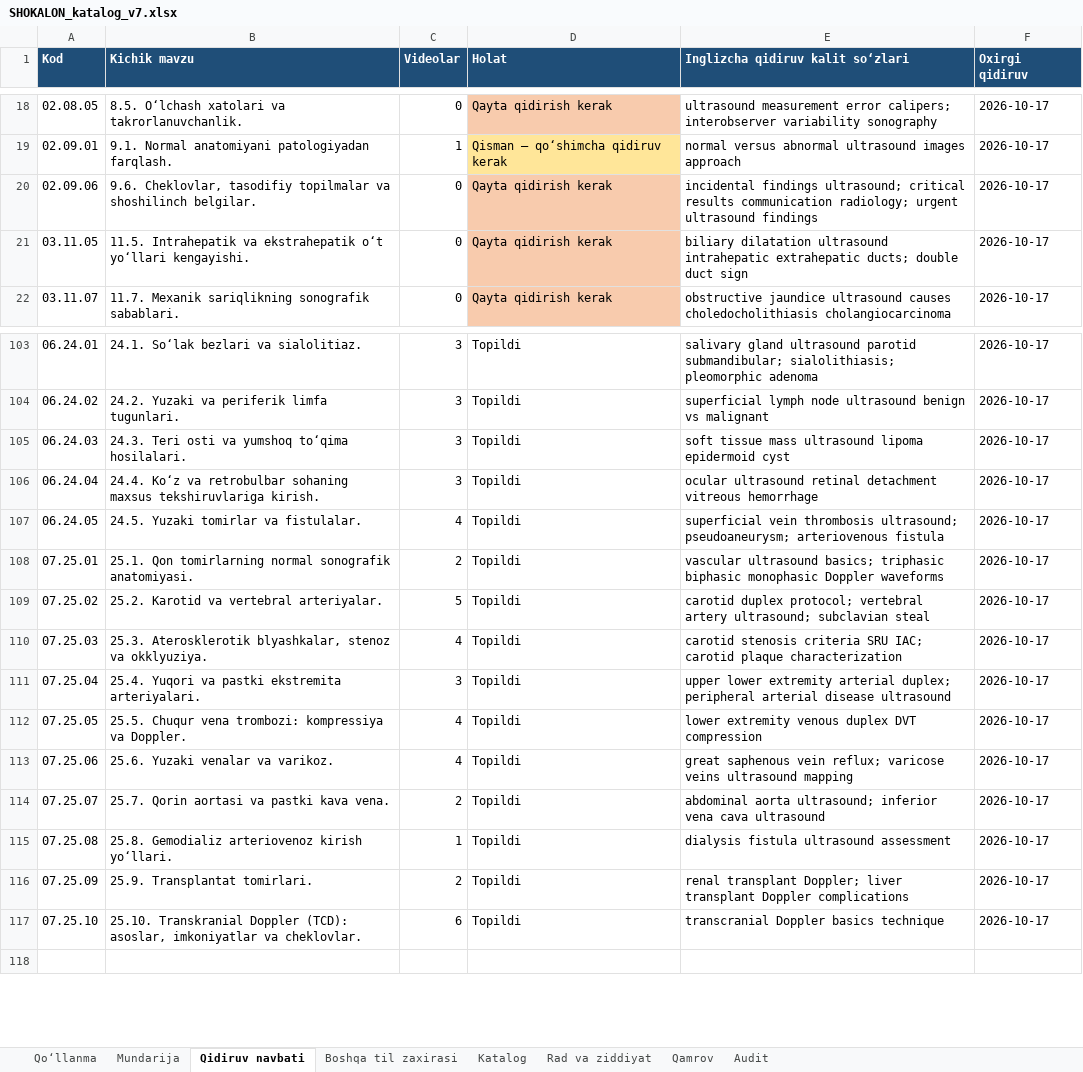
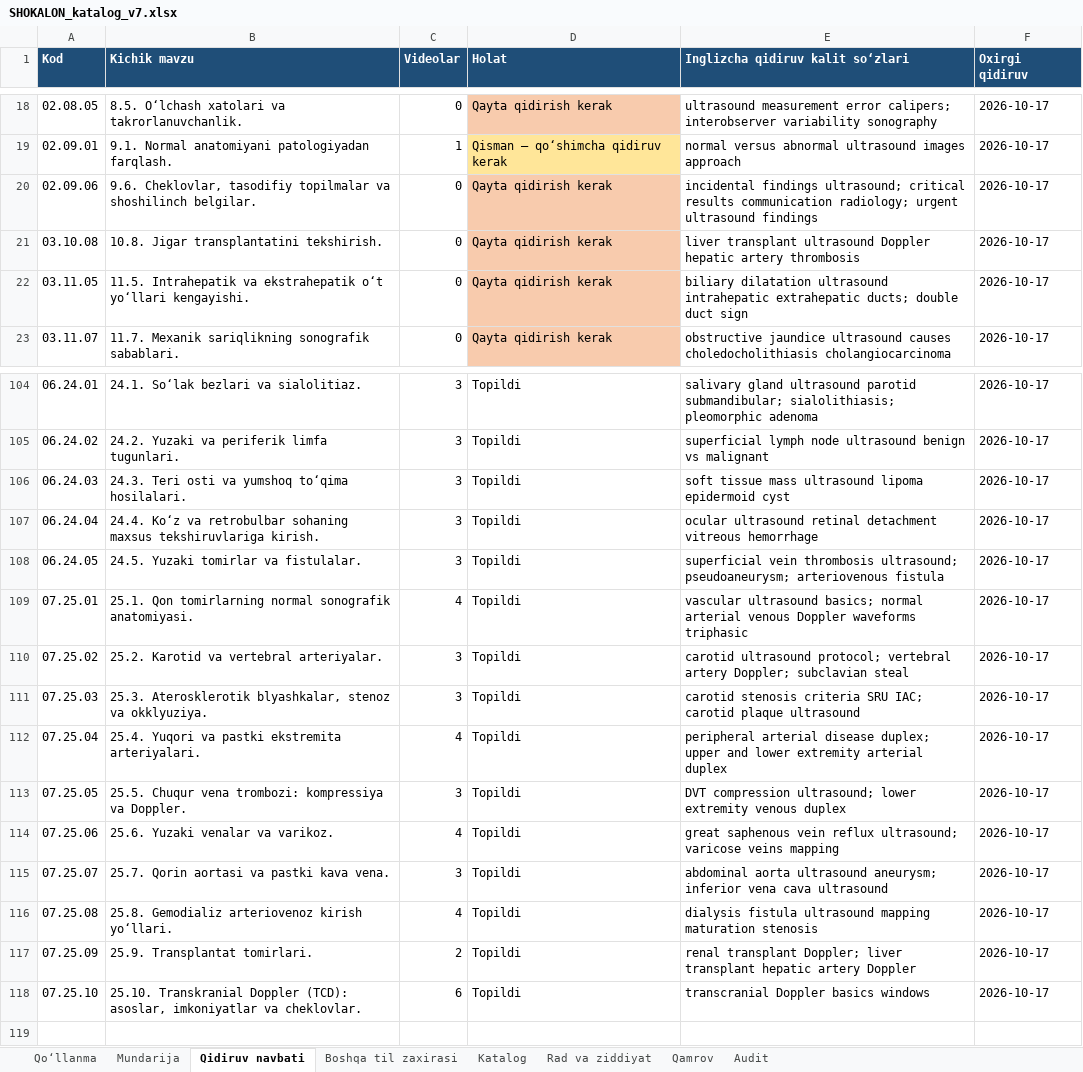
Before and after one commit to botanikjon-droid/dual-sub-replay, an Excel workbook: docs/shokalon/02_VIDEO_CATALOG/SHOKALON_katalog_v7.xlsx, sheet Qidiruv navbati, drawn as a sheet; only a part is shown, gaps mark what is left out; values as stored, in another font and other column widths than the file's, no borders; charts and pictures not drawn; addresses are those after the commit; the diff names each change by its address in the sheet, - before the commit and + after, or states it on an @@ line.

```diff
--- a/docs/shokalon/02_VIDEO_CATALOG/SHOKALON_katalog_v7.xlsx (sheet Qidiruv navbati)
+++ b/docs/shokalon/02_VIDEO_CATALOG/SHOKALON_katalog_v7.xlsx (sheet Qidiruv navbati)
+row 21: 03.10.08 | 10.8. Jigar transplantatini tekshirish. | 0 | Qayta qidirish kerak | liver transplant ultrasound Doppler hepatic artery thrombosis | 2026-10-17
-C108 (Videolar): 4
+C108 (Videolar): 3
-C109 (Videolar): 2
+C109 (Videolar): 4
-E109 (Inglizcha qidiruv kalit so‘zlari): …ultrasound basics; triphasic biphasic monophasic Doppler waveforms
+E109 (Inglizcha qidiruv kalit so‘zlari): …ultrasound basics; normal arterial venous Doppler waveforms triphasic
-C110 (Videolar): 5
+C110 (Videolar): 3
-E110 (Inglizcha qidiruv kalit so‘zlari): carotid duplex protocol; vertebral artery ultrasound; subclavian steal
+E110 (Inglizcha qidiruv kalit so‘zlari): carotid ultrasound protocol; vertebral artery Doppler; subclavian steal
-C111 (Videolar): 4
+C111 (Videolar): 3
-E111 (Inglizcha qidiruv kalit so‘zlari): …carotid plaque characterization
+E111 (Inglizcha qidiruv kalit so‘zlari): …carotid plaque ultrasound
-C112 (Videolar): 3
+C112 (Videolar): 4
-E112 (Inglizcha qidiruv kalit so‘zlari): upper lower extremity arterial duplex; peripheral arterial disease ultrasound
+E112 (Inglizcha qidiruv kalit so‘zlari): peripheral arterial disease duplex; upper and lower extremity arterial duplex
-C113 (Videolar): 4
+C113 (Videolar): 3
-E113 (Inglizcha qidiruv kalit so‘zlari): lower extremity venous duplex DVT compression
+E113 (Inglizcha qidiruv kalit so‘zlari): DVT compression ultrasound; lower extremity venous duplex
-E114 (Inglizcha qidiruv kalit so‘zlari): …saphenous vein reflux; varicose veins ultrasound mapping
+E114 (Inglizcha qidiruv kalit so‘zlari): …saphenous vein reflux ultrasound; varicose veins mapping
-C115 (Videolar): 2
+C115 (Videolar): 3
-E115 (Inglizcha qidiruv kalit so‘zlari): abdominal aorta ultrasound; inferior vena…
+E115 (Inglizcha qidiruv kalit so‘zlari): abdominal aorta ultrasound aneurysm; inferior vena…
-C116 (Videolar): 1
+C116 (Videolar): 4
-E116 (Inglizcha qidiruv kalit so‘zlari): …fistula ultrasound assessment
+E116 (Inglizcha qidiruv kalit so‘zlari): …fistula ultrasound mapping maturation stenosis
-E117 (Inglizcha qidiruv kalit so‘zlari): …liver transplant Doppler complications
+E117 (Inglizcha qidiruv kalit so‘zlari): …liver transplant hepatic artery Doppler
-E118 (Inglizcha qidiruv kalit so‘zlari): transcranial Doppler basics technique
+E118 (Inglizcha qidiruv kalit so‘zlari): transcranial Doppler basics windows
```
Also changed, not shown: sheet Katalog, sheet Rad va ziddiyat, sheet Mundarija, sheet Qamrov, sheet Qo‘llanma.
